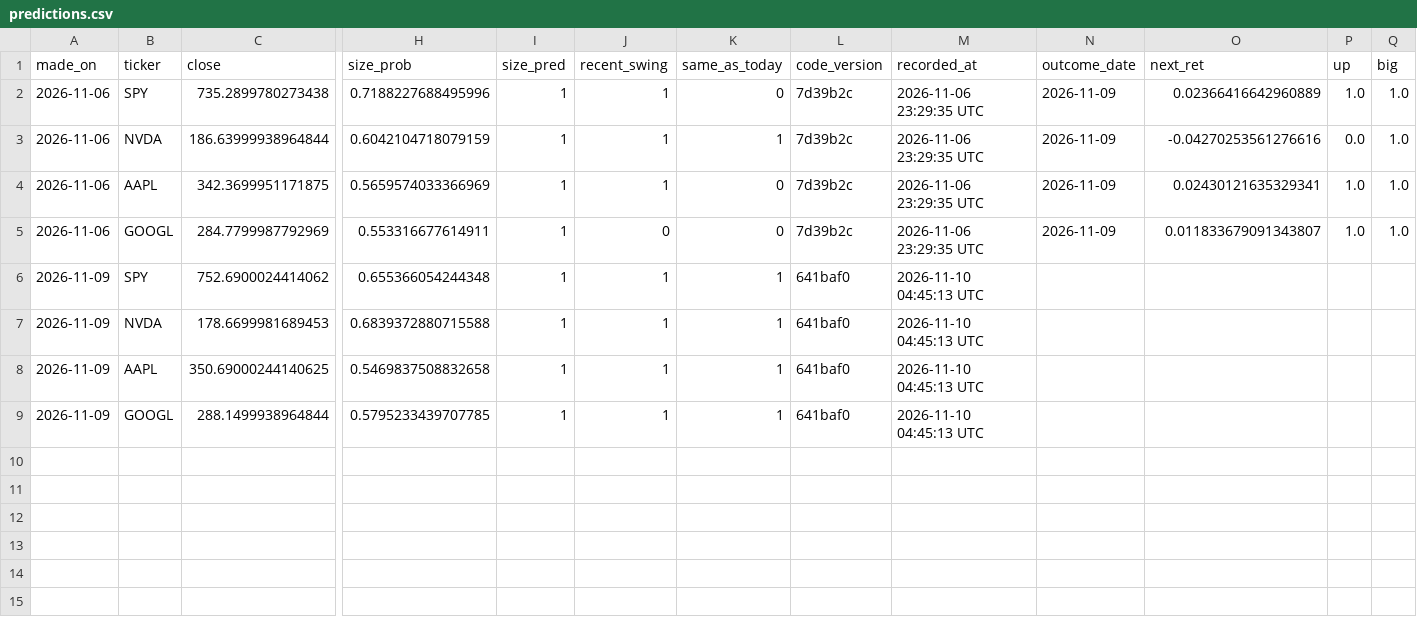
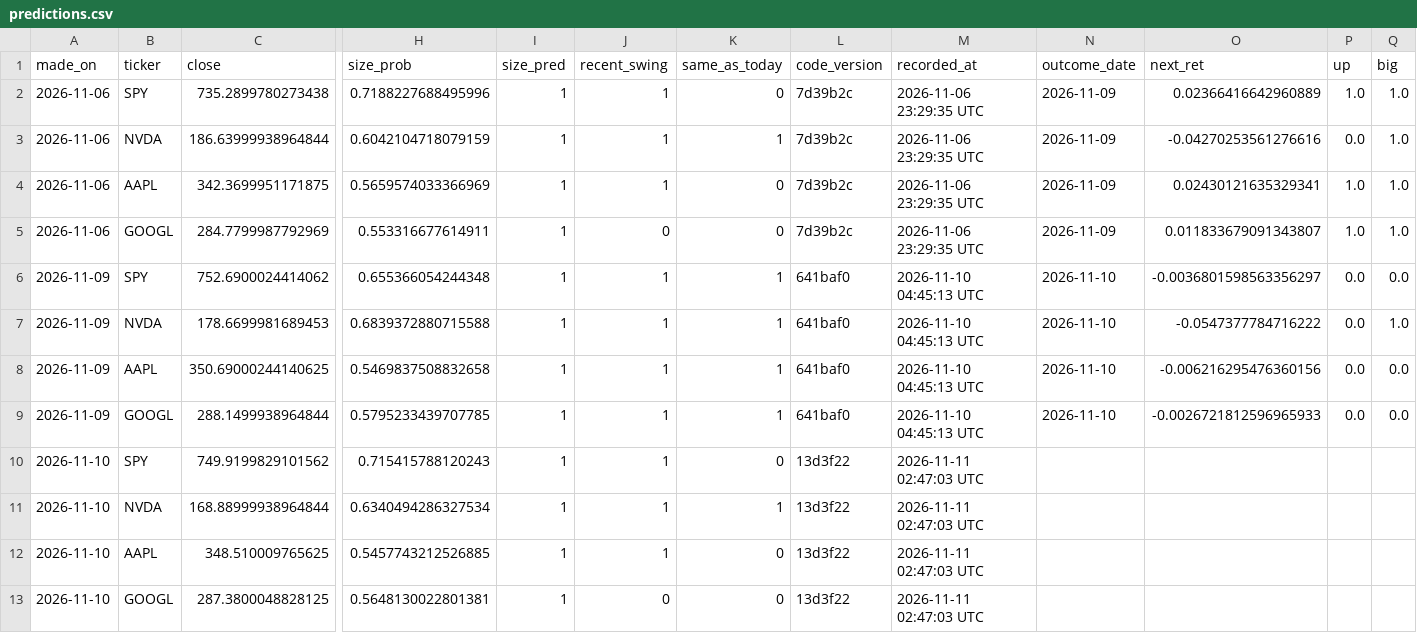
Before and after one commit to pranaysharma13/stock-movement-predictor, a CSV file: forward_test/predictions.csv, drawn as a sheet; only a part is shown, gaps mark what is left out; rows hold the shown columns only; the diff names each change by its address in the sheet, - before the commit and + after, or states it on an @@ line.

```diff
--- a/forward_test/predictions.csv
+++ b/forward_test/predictions.csv
-N6:N9 (outcome_date): (empty)
+N6:N9 (outcome_date): 2026-11-10
-O6 (next_ret): (empty)
+O6 (next_ret): -0.0036801598563356297
-P6:P9 (up): (empty)
+P6:P9 (up): 0.0
-Q6 (big): (empty)
+Q6 (big): 0.0
-O7 (next_ret): (empty)
+O7 (next_ret): -0.0547377784716222
-Q7 (big): (empty)
+Q7 (big): 1.0
-O8 (next_ret): (empty)
+O8 (next_ret): -0.006216295476360156
-Q8:Q9 (big): (empty)
+Q8:Q9 (big): 0.0
-O9 (next_ret): (empty)
+O9 (next_ret): -0.0026721812596965933
+row 10: 2026-11-10 | SPY | 749.9199829101562 | 0.715415788120243 | 1 | 1 | 0 | 13d3f22 | 2026-11-11 02:47:03 UTC
+row 11: 2026-11-10 | NVDA | 168.88999938964844 | 0.6340494286327534 | 1 | 1 | 1 | 13d3f22 | 2026-11-11 02:47:03 UTC
+row 12: 2026-11-10 | AAPL | 348.510009765625 | 0.5457743212526885 | 1 | 1 | 0 | 13d3f22 | 2026-11-11 02:47:03 UTC
+row 13: 2026-11-10 | GOOGL | 287.3800048828125 | 0.5648130022801381 | 1 | 0 | 0 | 13d3f22 | 2026-11-11 02:47:03 UTC
```
Also changed, not shown: forward_test/lstm_predictions.csv, 2 other files.
